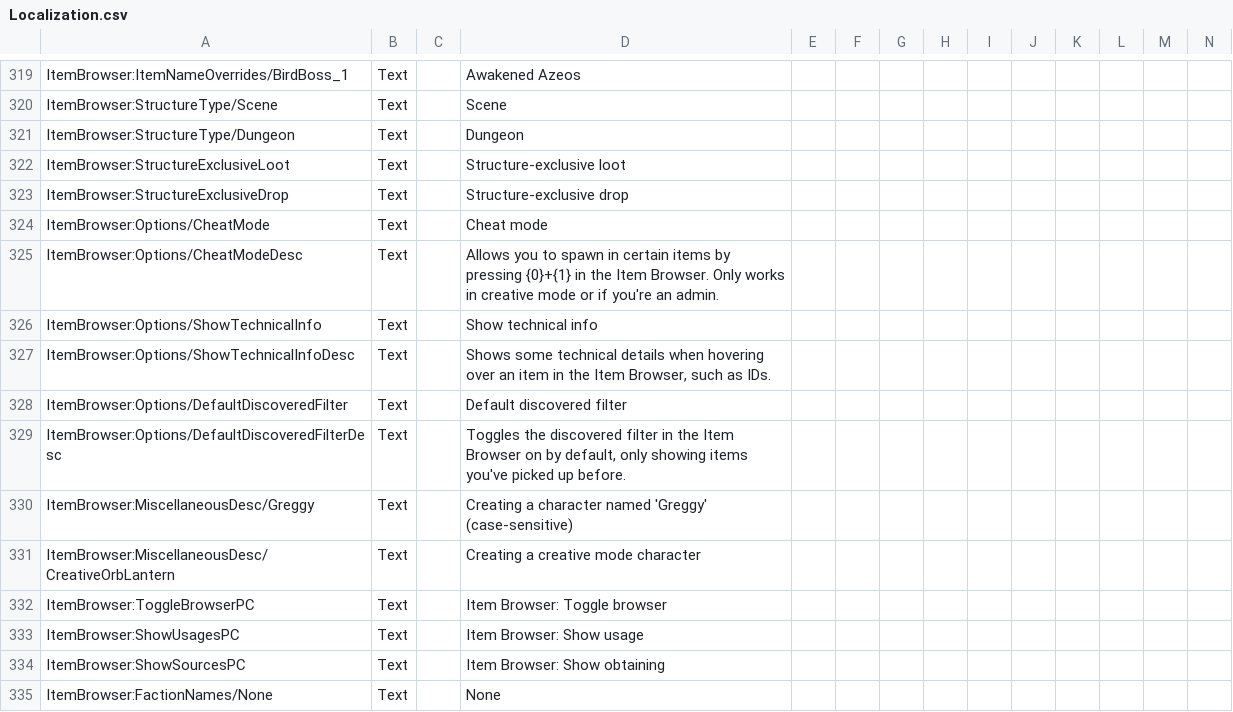
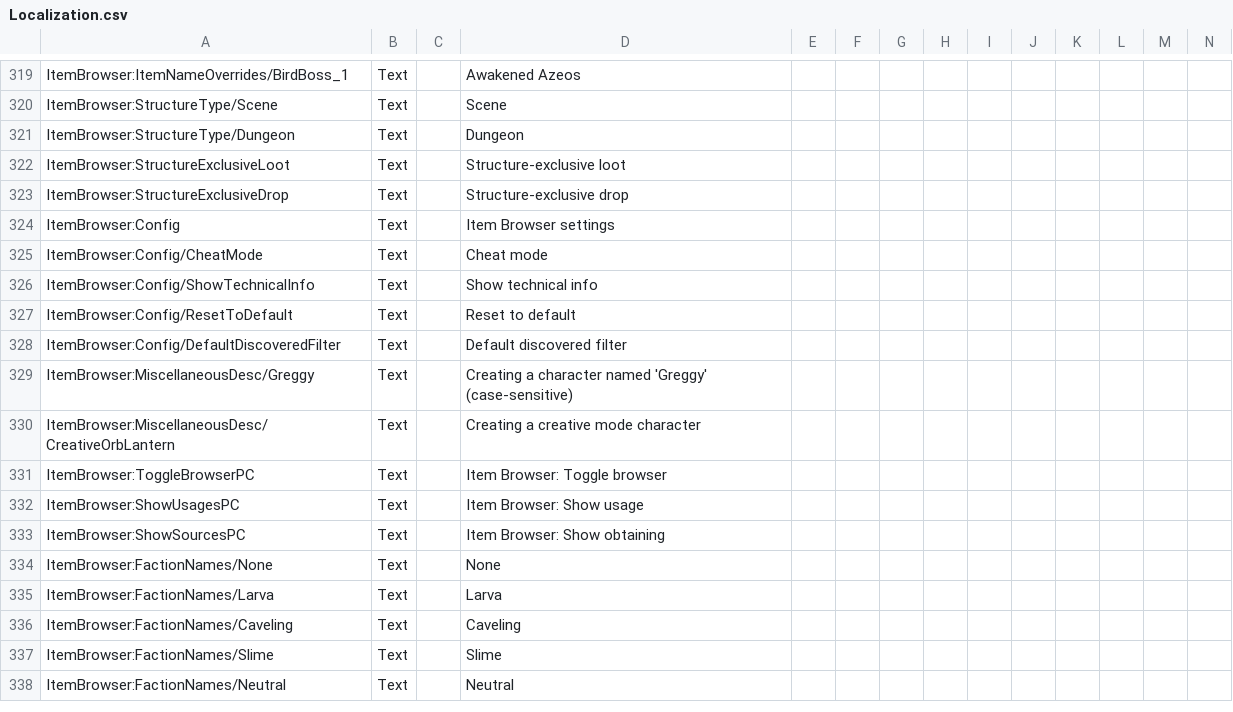
Before and after one commit to moorowl/ck-ItemBrowser, a CSV file: Localization/Localization.csv, drawn as a sheet; only a part is shown, gaps mark what is left out; the shorter side is filled out with more unchanged rows; removed rows and columns are numbered as before the commit, all else as after; rows hold the shown columns only; the diff names each change by its address in the sheet, - before the commit and + after, or states it on an @@ line.

Commit message:
Added basic config options

```diff
--- a/Localization/Localization.csv
+++ b/Localization/Localization.csv
+row 324: ItemBrowser:Config | Text |  | Item Browser settings
-A325: ItemBrowser:Options/CheatMode
+A325: ItemBrowser:Config/CheatMode
-row 325: ItemBrowser:Options/CheatModeDesc | Text |  | Allows you to spawn in certain items by pressing {0}+{1} in the Item Browser. Only works in creative mode or if you're an admin.
-A326: ItemBrowser:Options/ShowTechnicalInfo
+A326: ItemBrowser:Config/ShowTechnicalInfo
-row 327: ItemBrowser:Options/ShowTechnicalInfoDesc | Text |  | Shows some technical details when hovering over an item in the Item Browser, such as IDs.
+row 327: ItemBrowser:Config/ResetToDefault | Text |  | Reset to default
-A328: ItemBrowser:Options/DefaultDiscoveredFilter
+A328: ItemBrowser:Config/DefaultDiscoveredFilter
-row 329: ItemBrowser:Options/DefaultDiscoveredFilterDesc | Text |  | Toggles the discovered filter in the Item Browser on by default, only showing items you've picked up before.
```
Also changed, not shown: 18 other files.
